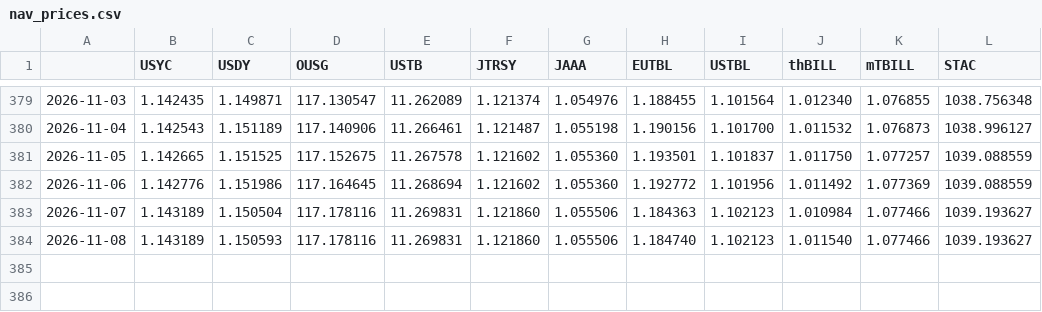
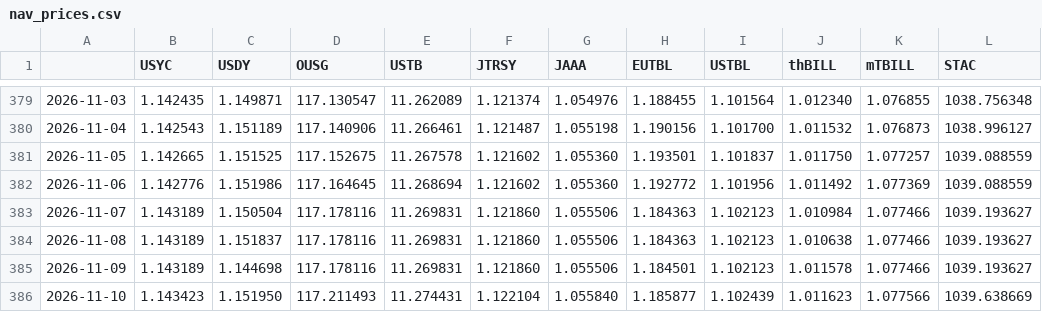
Before and after one commit to alphalineresearch/alphaline-charts, a CSV file: data/eth_rwa/nav_prices.csv, drawn as a sheet; only a part is shown, gaps mark what is left out.

```diff
--- a/data/eth_rwa/nav_prices.csv
+++ b/data/eth_rwa/nav_prices.csv
@@ -383,2 +383,4 @@
 2026-11-07,1.143189,1.150504,117.178116,11.269831,1.121860,1.055506,1.184363,1.102123,1.010984,1.077466,1039.193627
-2026-11-08,1.143189,1.150593,117.178116,11.269831,1.121860,1.055506,1.184740,1.102123,1.011540,1.077466,1039.193627
+2026-11-08,1.143189,1.151837,117.178116,11.269831,1.121860,1.055506,1.184363,1.102123,1.010638,1.077466,1039.193627
+2026-11-09,1.143189,1.144698,117.178116,11.269831,1.121860,1.055506,1.184501,1.102123,1.011578,1.077466,1039.193627
+2026-11-10,1.143423,1.151950,117.211493,11.274431,1.122104,1.055840,1.185877,1.102439,1.011623,1.077566,1039.638669
```
Also changed, not shown: data/breadth/coins.csv, data/eth_rwa/supply.csv, 52 other files.
